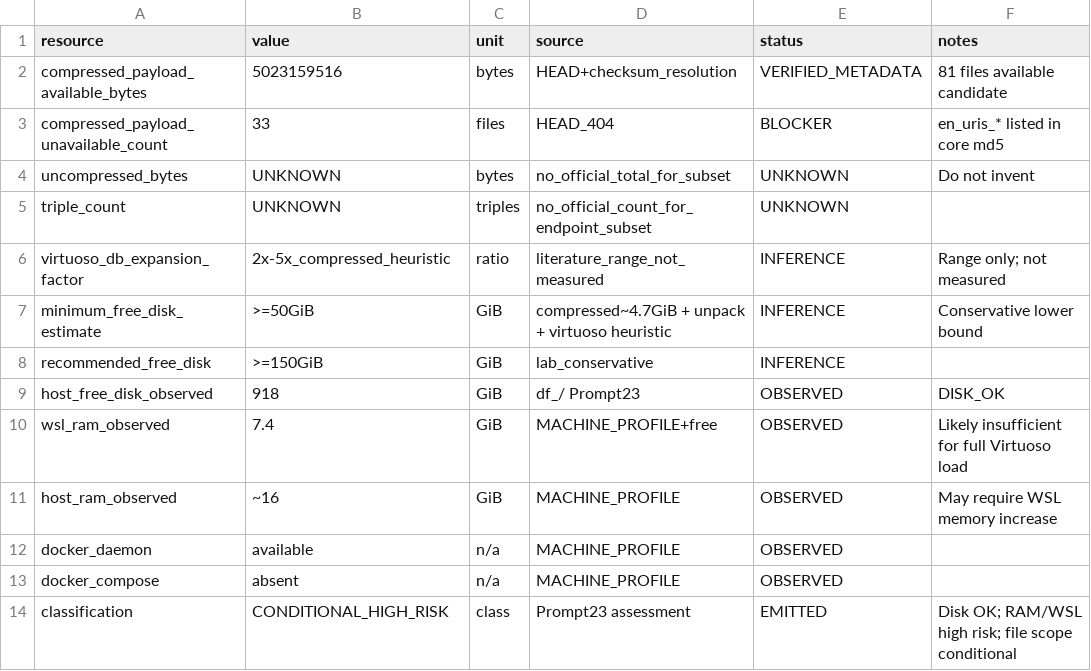
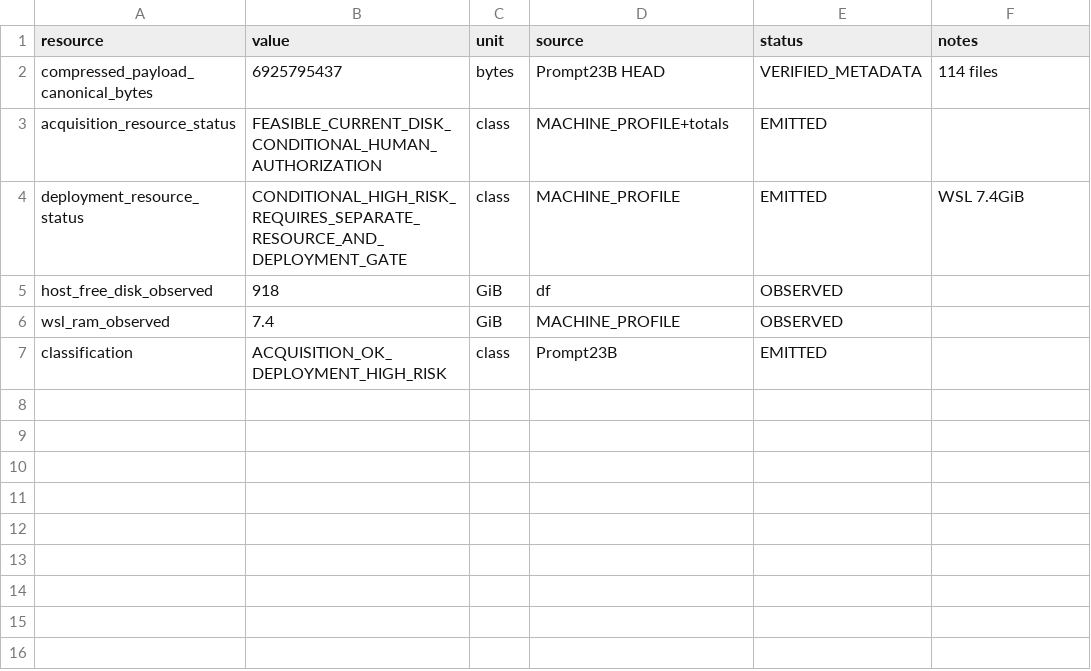
Before and after one commit to EdmundoMori/text2sparql-reproducibility-lab, a CSV file: audit/PHASE2_DBPEDIA_GRAPH_RESOURCE_FEASIBILITY.csv, drawn as a sheet.

```diff
--- a/audit/PHASE2_DBPEDIA_GRAPH_RESOURCE_FEASIBILITY.csv
+++ b/audit/PHASE2_DBPEDIA_GRAPH_RESOURCE_FEASIBILITY.csv
@@ -1,14 +1,7 @@
 resource,value,unit,source,status,notes
-compressed_payload_available_bytes,5023159516,bytes,HEAD+checksum_resolution,VERIFIED_METADATA,81 files available candidate
-compressed_payload_unavailable_count,33,files,HEAD_404,BLOCKER,en_uris_* listed in core md5
-uncompressed_bytes,UNKNOWN,bytes,no_official_total_for_subset,UNKNOWN,Do not invent
-triple_count,UNKNOWN,triples,no_official_count_for_endpoint_subset,UNKNOWN,
-virtuoso_db_expansion_factor,2x-5x_compressed_heuristic,ratio,literature_range_not_measured,INFERENCE,Range only; not measured
-minimum_free_disk_estimate,>=50GiB,GiB,compressed~4.7GiB + unpack + virtuoso heuristic,INFERENCE,Conservative lower bound
-recommended_free_disk,>=150GiB,GiB,lab_conservative,INFERENCE,
-host_free_disk_observed,918,GiB,df_/ Prompt23,OBSERVED,DISK_OK
-wsl_ram_observed,7.4,GiB,MACHINE_PROFILE+free,OBSERVED,Likely insufficient for full Virtuoso load
-host_ram_observed,~16,GiB,MACHINE_PROFILE,OBSERVED,May require WSL memory increase
-docker_daemon,available,n/a,MACHINE_PROFILE,OBSERVED,
-docker_compose,absent,n/a,MACHINE_PROFILE,OBSERVED,
-classification,CONDITIONAL_HIGH_RISK,class,Prompt23 assessment,EMITTED,Disk OK; RAM/WSL high risk; file scope conditional
+compressed_payload_canonical_bytes,6925795437,bytes,Prompt23B HEAD,VERIFIED_METADATA,114 files
+acquisition_resource_status,FEASIBLE_CURRENT_DISK_CONDITIONAL_HUMAN_AUTHORIZATION,class,MACHINE_PROFILE+totals,EMITTED,
+deployment_resource_status,CONDITIONAL_HIGH_RISK_REQUIRES_SEPARATE_RESOURCE_AND_DEPLOYMENT_GATE,class,MACHINE_PROFILE,EMITTED,WSL 7.4GiB
+host_free_disk_observed,918,GiB,df,OBSERVED,
+wsl_ram_observed,7.4,GiB,MACHINE_PROFILE,OBSERVED,
+classification,ACQUISITION_OK_DEPLOYMENT_HIGH_RISK,class,Prompt23B,EMITTED,
```
Also changed, not shown: audit/PHASE2_DBPEDIA_2016_10_FILE_MANIFEST.csv, audit/PHASE2_DBPEDIA_GRAPH_RISK_REGISTER.csv, 42 other files.
